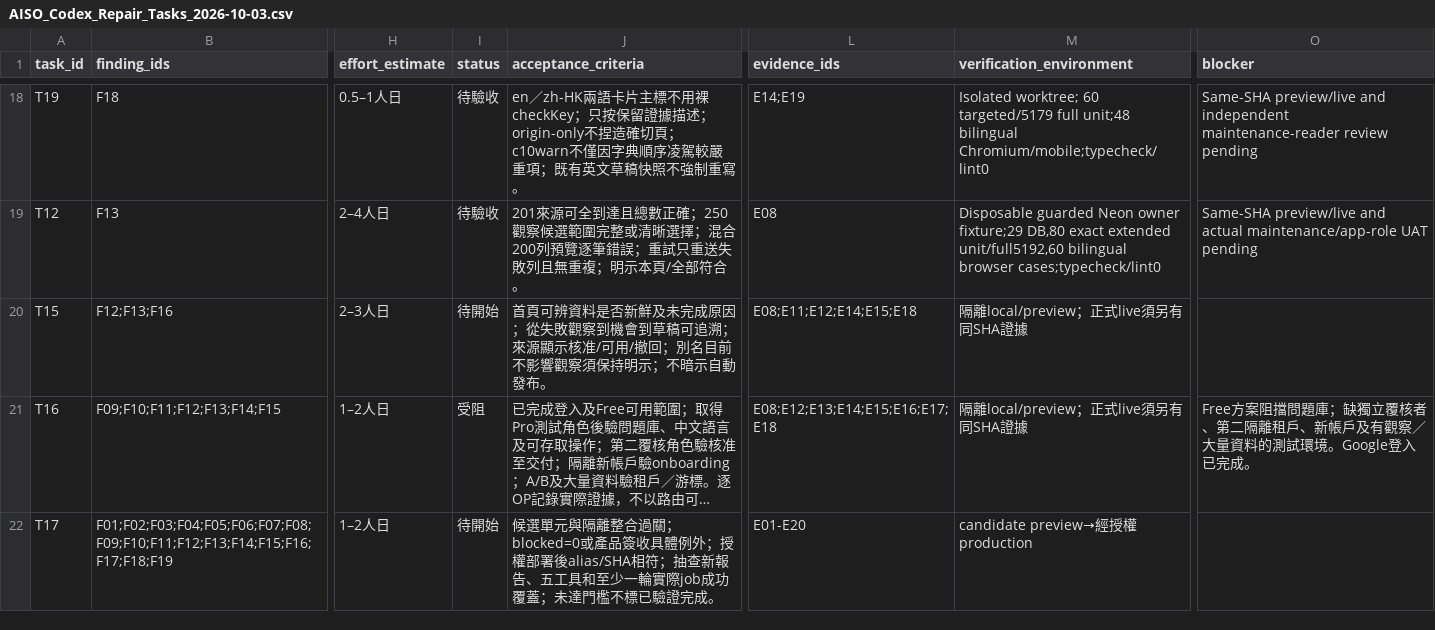
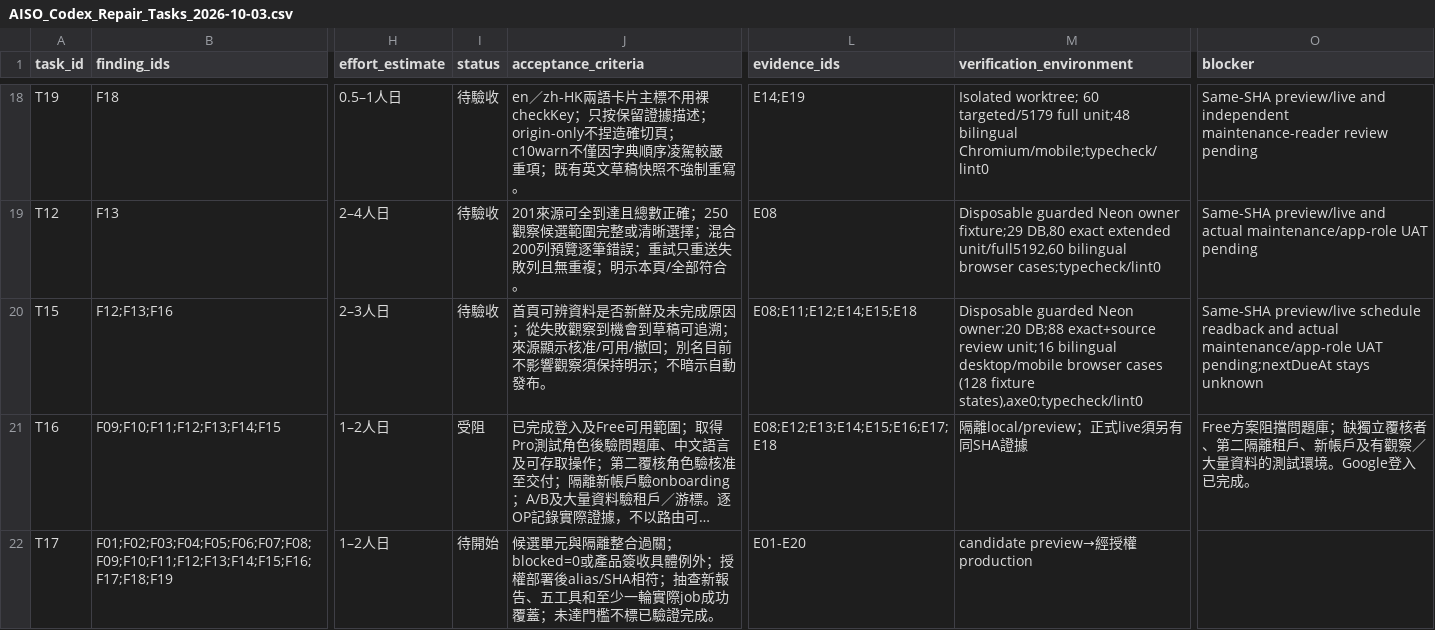
Before and after one commit to YNWAforever/aiso, a CSV file: docs/aiso-remediation/AISO_Codex_Repair_Tasks_2026-10-03.csv, drawn as a sheet; only a part is shown, gaps mark what is left out; long unchanged cells end in …; the diff names each change by its address in the sheet, - before the commit and + after, or states it on an @@ line.

```diff
--- a/docs/aiso-remediation/AISO_Codex_Repair_Tasks_2026-10-03.csv
+++ b/docs/aiso-remediation/AISO_Codex_Repair_Tasks_2026-10-03.csv
-I20 (status): 待開始
+I20 (status): 待驗收
-M20 (verification_environment): 隔離local/preview；正式live須另有同SHA證據
+M20 (verification_environment): Disposable guarded Neon owner:20 DB;88 exact+source review unit;16 bilingual desktop/mobile browser cases (128 fixture states),axe0;typecheck/lint0
-O20 (blocker): (empty)
+O20 (blocker): Same-SHA preview/live schedule readback and actual maintenance/app-role UAT pending;nextDueAt stays unknown
```
Also changed, not shown: docs/aiso-remediation/AISO_Codex_Verification_Matrix_2026-10-03.csv, 27 other files.
